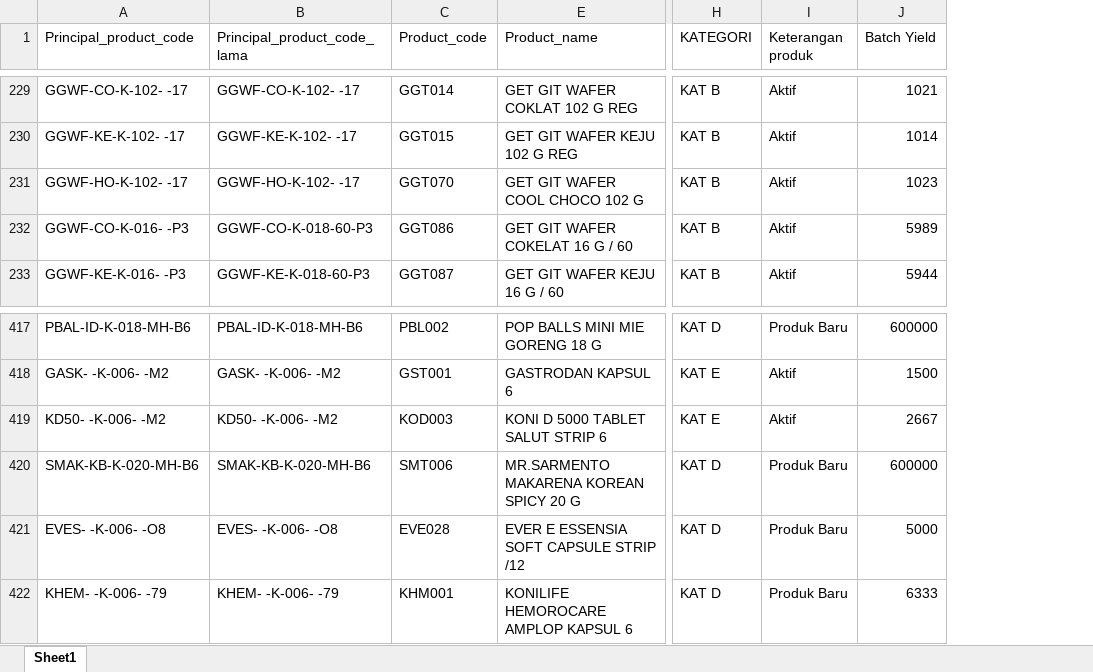
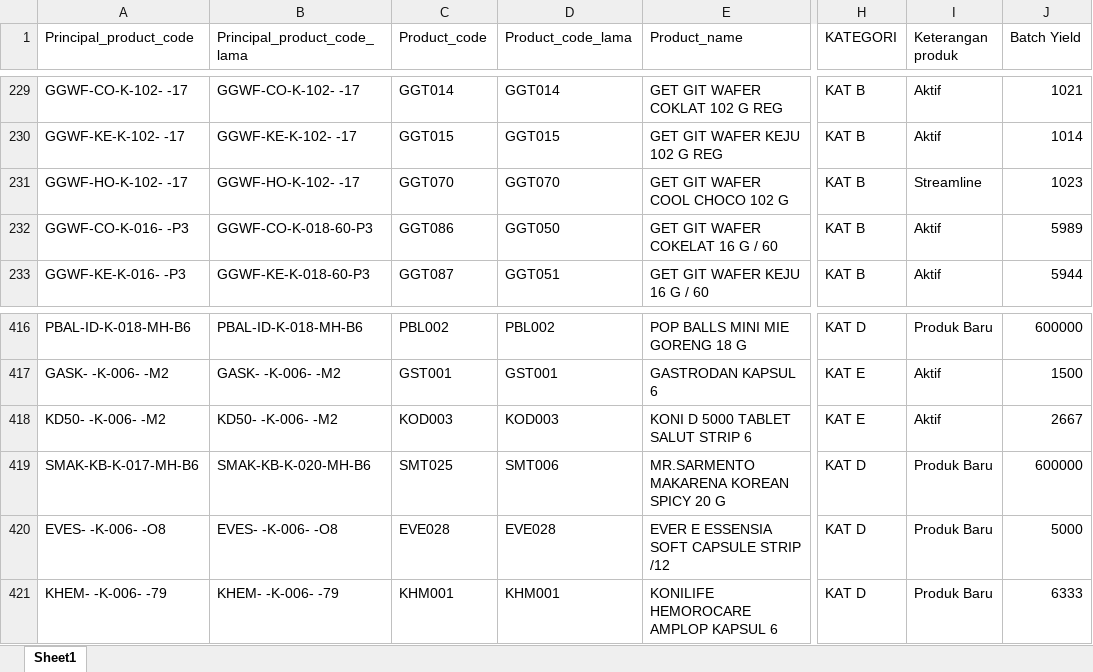
Before and after one commit to argo-gif/DOI-bulanan, an Excel workbook: Master produk.xlsx, sheet Sheet1, drawn as a sheet; only a part is shown, gaps mark what is left out; values as stored, in another font and other column widths than the file's, no borders; addresses are those after the commit; the diff covers the shown part only; the diff names each change by its address in the sheet, - before the commit and + after, or states it on an @@ line.

```diff
--- a/Master produk.xlsx (sheet Sheet1)
+++ b/Master produk.xlsx (sheet Sheet1)
@@ column D (Product_code_lama) unhidden, rows 229-233: GGT014 | GGT015 | GGT070 | GGT050 | GGT051; rows 416-421: PBL002 | GST001 | KOD003 | SMT006 | EVE028 | KHM001 @@
-I231 (Keterangan produk): Aktif
+I231 (Keterangan produk): Streamline
-A419 (Principal_product_code): SMAK-KB-K-020-MH-B6
+A419 (Principal_product_code): SMAK-KB-K-017-MH-B6
-C419 (Product_code): SMT006
+C419 (Product_code): SMT025
```
Also changed, not shown: 1 removed row and 31 edited cells elsewhere in this sheet, formulas that keep their value, hidden cells, Stok Akhir bulan KX dan Produksi.xlsx, 9 other files.
